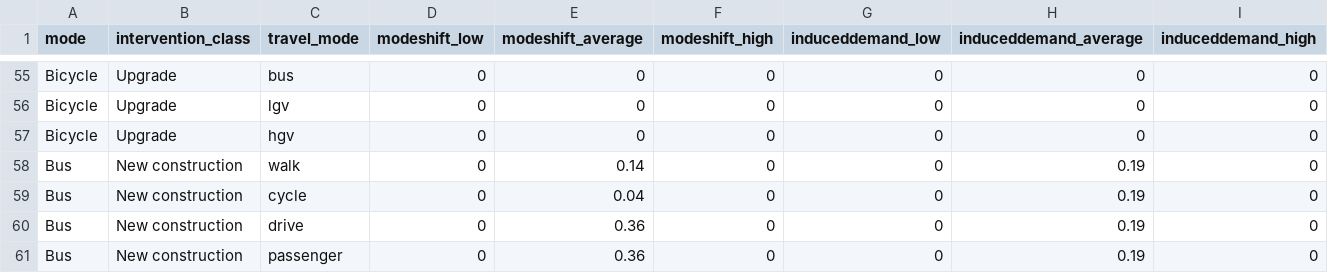
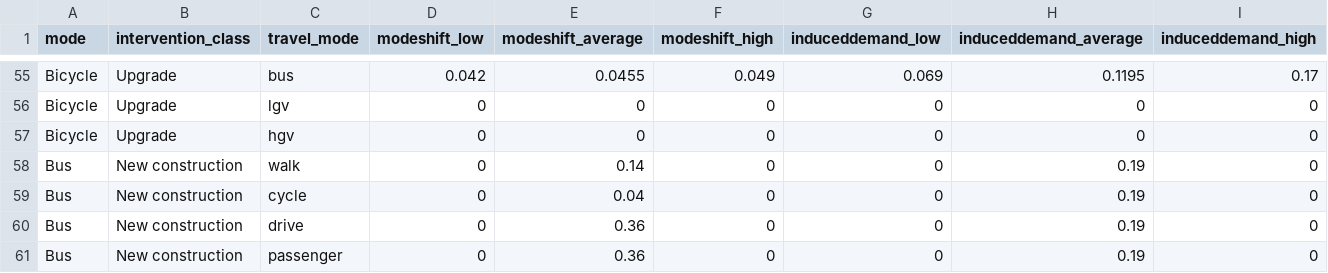
Before and after one commit to SDCA-tool/sdca-data, a CSV file: package_files/mode_shifts.csv, drawn as a sheet; only a part is shown, gaps mark what is left out; the diff covers the shown part only.

```diff
--- a/package_files/mode_shifts.csv
+++ b/package_files/mode_shifts.csv
@@ -55 +55 @@
-"Bicycle","Upgrade","bus",0,0,0,0,0,0
+Bicycle,Upgrade,bus,0.042,0.0455,0.049,0.069,0.1195,0.17
```
Also changed, not shown: 42 edited cells elsewhere in this file.
